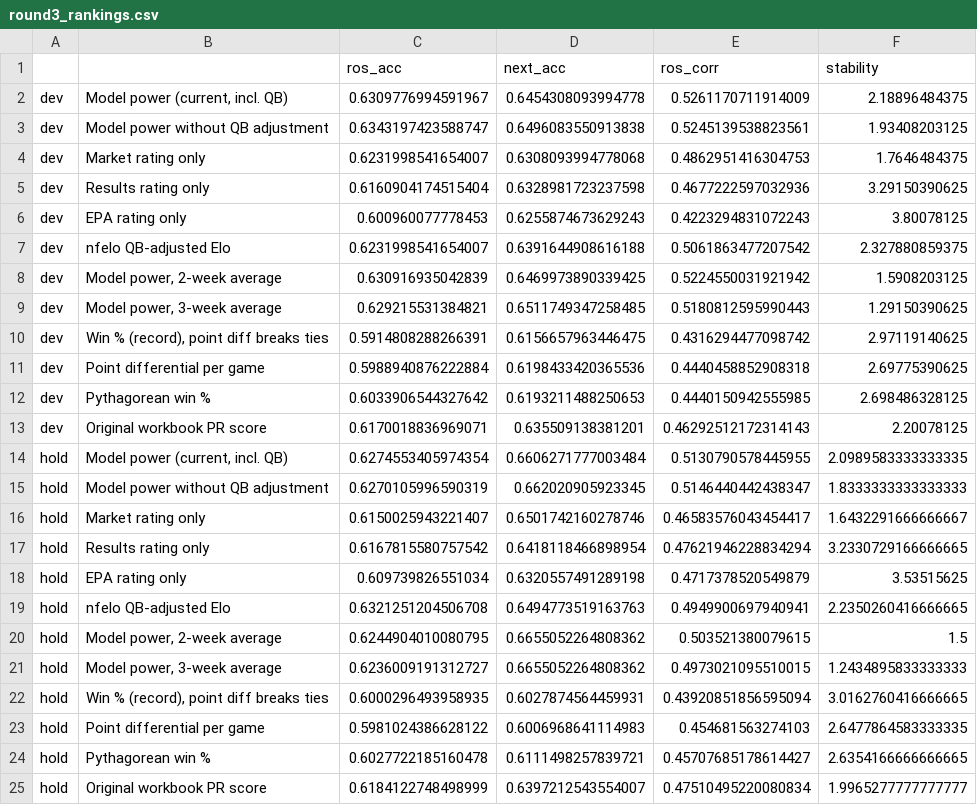
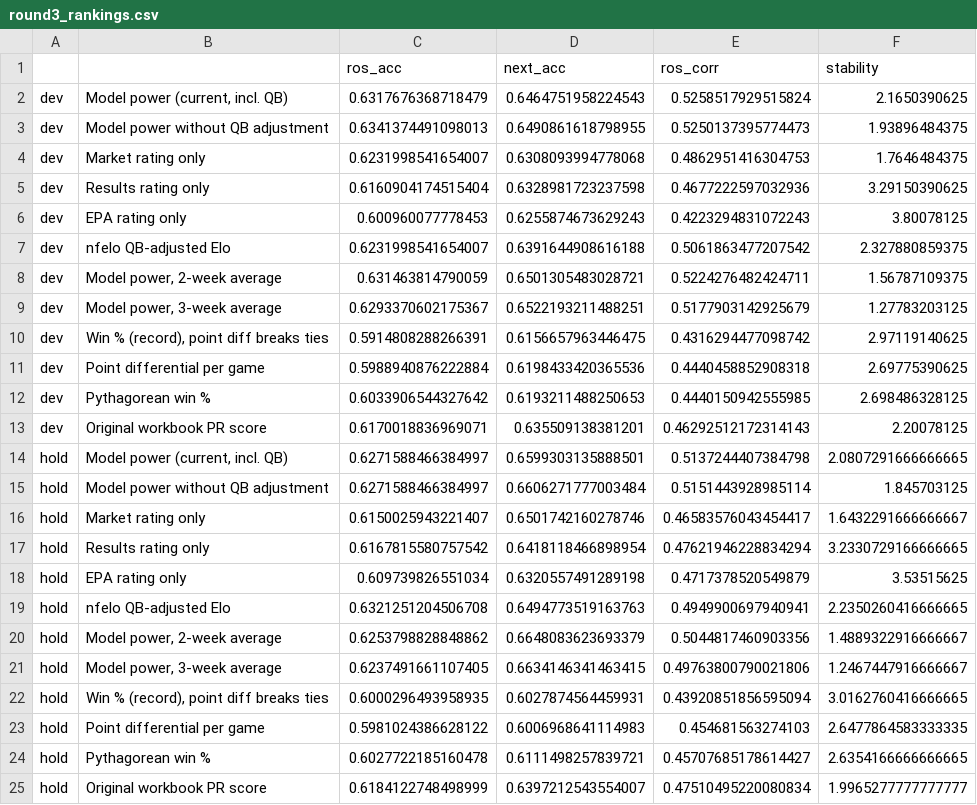
Before and after one commit to THOMASNOONAN155/tios-data, a CSV file: nfl-model/results/round3_rankings.csv, drawn as a sheet; only a part is shown; the diff covers the shown part only.

```diff
--- a/nfl-model/results/round3_rankings.csv
+++ b/nfl-model/results/round3_rankings.csv
@@ -1,4 +1,4 @@
 ,,ros_acc,next_acc,ros_corr,stability
-dev,"Model power (current, incl. QB)",0.6309776994591967,0.6454308093994778,0.5261170711914009,2.18896484375
-dev,Model power without QB adjustment,0.6343197423588747,0.6496083550913838,0.5245139538823561,1.93408203125
+dev,"Model power (current, incl. QB)",0.6317676368718479,0.6464751958224543,0.5258517929515824,2.1650390625
+dev,Model power without QB adjustment,0.6341374491098013,0.6490861618798955,0.5250137395774473,1.93896484375
 dev,Market rating only,0.6231998541654007,0.6308093994778068,0.4862951416304753,1.7646484375
@@ -7,4 +7,4 @@ dev,EPA rating only,0.600960077778453,0.6255874673629243,0.4223294831072243,3.80
 dev,nfelo QB-adjusted Elo,0.6231998541654007,0.6391644908616188,0.5061863477207542,2.327880859375
-dev,"Model power, 2-week average",0.630916935042839,0.6469973890339425,0.5224550031921942,1.5908203125
-dev,"Model power, 3-week average",0.629215531384821,0.6511749347258485,0.5180812595990443,1.29150390625
+dev,"Model power, 2-week average",0.631463814790059,0.6501305483028721,0.5224276482424711,1.56787109375
+dev,"Model power, 3-week average",0.6293370602175367,0.6522193211488251,0.5177903142925679,1.27783203125
 dev,"Win % (record), point diff breaks ties",0.5914808288266391,0.6156657963446475,0.4316294477098742,2.97119140625
@@ -13,4 +13,4 @@ dev,Pythagorean win %,0.6033906544327642,0.6193211488250653,0.4440150942555985,2
 dev,Original workbook PR score,0.6170018836969071,0.635509138381201,0.46292512172314143,2.20078125
-hold,"Model power (current, incl. QB)",0.6274553405974354,0.6606271777003484,0.5130790578445955,2.0989583333333335
-hold,Model power without QB adjustment,0.6270105996590319,0.662020905923345,0.5146440442438347,1.8333333333333333
+hold,"Model power (current, incl. QB)",0.6271588466384997,0.6599303135888501,0.5137244407384798,2.0807291666666665
+hold,Model power without QB adjustment,0.6271588466384997,0.6606271777003484,0.5151443928985114,1.845703125
 hold,Market rating only,0.6150025943221407,0.6501742160278746,0.46583576043454417,1.6432291666666667
@@ -19,4 +19,4 @@ hold,EPA rating only,0.609739826551034,0.6320557491289198,0.4717378520549879,3.5
 hold,nfelo QB-adjusted Elo,0.6321251204506708,0.6494773519163763,0.4949900697940941,2.2350260416666665
-hold,"Model power, 2-week average",0.6244904010080795,0.6655052264808362,0.503521380079615,1.5
-hold,"Model power, 3-week average",0.6236009191312727,0.6655052264808362,0.4973021095510015,1.2434895833333333
+hold,"Model power, 2-week average",0.6253798828848862,0.6648083623693379,0.5044817460903356,1.4889322916666667
+hold,"Model power, 3-week average",0.6237491661107405,0.6634146341463415,0.49763800790021806,1.2467447916666667
 hold,"Win % (record), point diff breaks ties",0.6000296493958935,0.6027874564459931,0.43920851856595094,3.0162760416666665
```
Also changed, not shown: 14 edited cells elsewhere in this file, nfl-model/output/2026_wk09_teams.csv, nfl-model/results/factors.csv, 40 other files.
